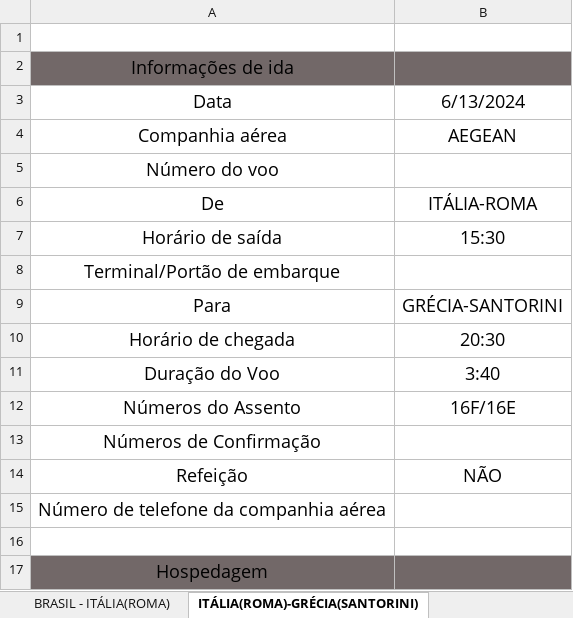
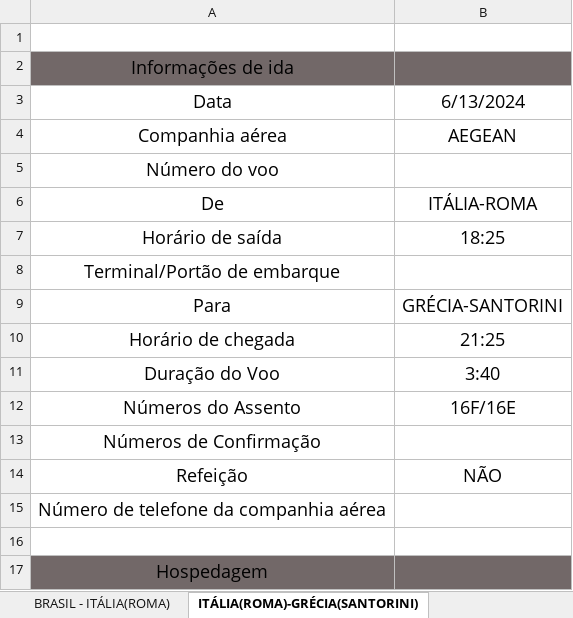
Before and after one commit to acamilateixeira/EuroTrip2024, an Excel workbook: rotas.xlsx, sheet ITÁLIA(ROMA)-GRÉCIA(SANTORINI), drawn as a sheet; only a part is shown; values as stored, in another font and other column widths than the file's, no borders; charts and pictures and table styles not drawn; the diff names each change by its address in the sheet, - before the commit and + after, or states it on an @@ line.

Commit message:
mudando rotas

```diff
--- a/rotas.xlsx (sheet ITÁLIA(ROMA)-GRÉCIA(SANTORINI))
+++ b/rotas.xlsx (sheet ITÁLIA(ROMA)-GRÉCIA(SANTORINI))
-B7: 15:30
+B7: 18:25
-B10: 20:30
+B10: 21:25
```
Also changed, not shown: sheet GRÉCIA-SUÍÇA(ZURIQUE), 2 other files.
